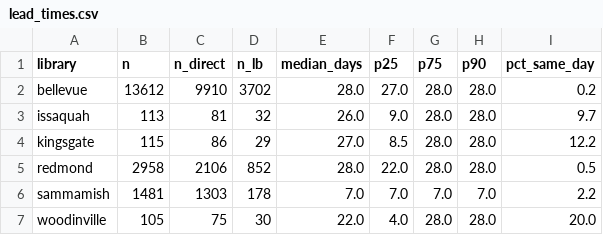
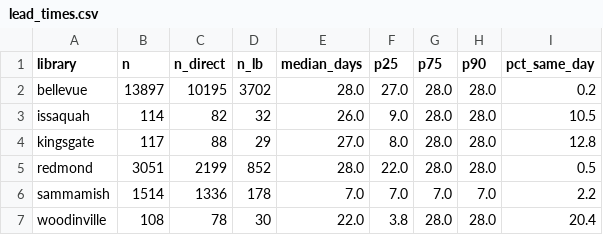
Before and after one commit to jschell/KCLS-room-tracker, a CSV file: data/reports/lead_times.csv, drawn as a sheet.

```diff
--- a/data/reports/lead_times.csv
+++ b/data/reports/lead_times.csv
@@ -1,7 +1,7 @@
 library,n,n_direct,n_lb,median_days,p25,p75,p90,pct_same_day
-bellevue,13612,9910,3702,28.0,27.0,28.0,28.0,0.2
-issaquah,113,81,32,26.0,9.0,28.0,28.0,9.7
-kingsgate,115,86,29,27.0,8.5,28.0,28.0,12.2
-redmond,2958,2106,852,28.0,22.0,28.0,28.0,0.5
-sammamish,1481,1303,178,7.0,7.0,7.0,7.0,2.2
-woodinville,105,75,30,22.0,4.0,28.0,28.0,20.0
+bellevue,13897,10195,3702,28.0,27.0,28.0,28.0,0.2
+issaquah,114,82,32,26.0,9.0,28.0,28.0,10.5
+kingsgate,117,88,29,27.0,8.0,28.0,28.0,12.8
+redmond,3051,2199,852,28.0,22.0,28.0,28.0,0.5
+sammamish,1514,1336,178,7.0,7.0,7.0,7.0,2.2
+woodinville,108,78,30,22.0,3.8,28.0,28.0,20.4
```
Also changed, not shown: data/reports/heatmap.csv, 4 other files.
